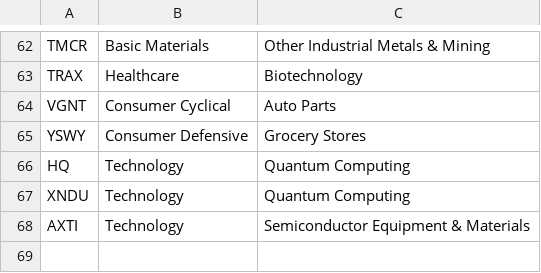
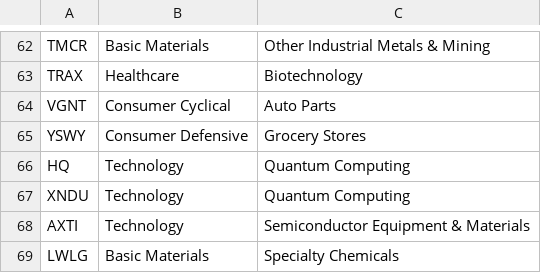
Before and after one commit to jay81k/market-dashboard, a CSV file: scripts/supplemental.csv, drawn as a sheet; only a part is shown, gaps mark what is left out; the diff names each change by its address in the sheet, - before the commit and + after, or states it on an @@ line.

Commit message:
Update supplemental.csv

```diff
--- a/scripts/supplemental.csv
+++ b/scripts/supplemental.csv
+row 69: LWLG | Basic Materials | Specialty Chemicals
```
